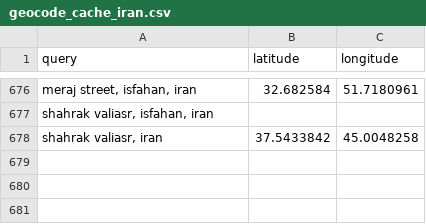
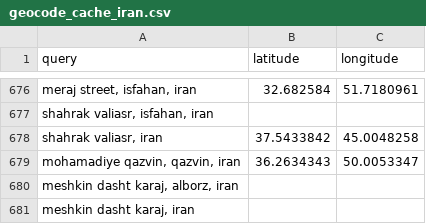
Before and after one commit to sanazgolriz/BahayeAzadi, a CSV file: geocode_cache_iran.csv, drawn as a sheet; only a part is shown, gaps mark what is left out; the diff names each change by its address in the sheet, - before the commit and + after, or states it on an @@ line.

```diff
--- a/geocode_cache_iran.csv
+++ b/geocode_cache_iran.csv
+row 679: mohamadiye qazvin, qazvin, iran | 36.2634343 | 50.0053347
+row 680: meshkin dasht karaj, alborz, iran
+row 681: meshkin dasht karaj, iran
```
Also changed, not shown: geocode_defaulted_rows.csv, 12 other files.
